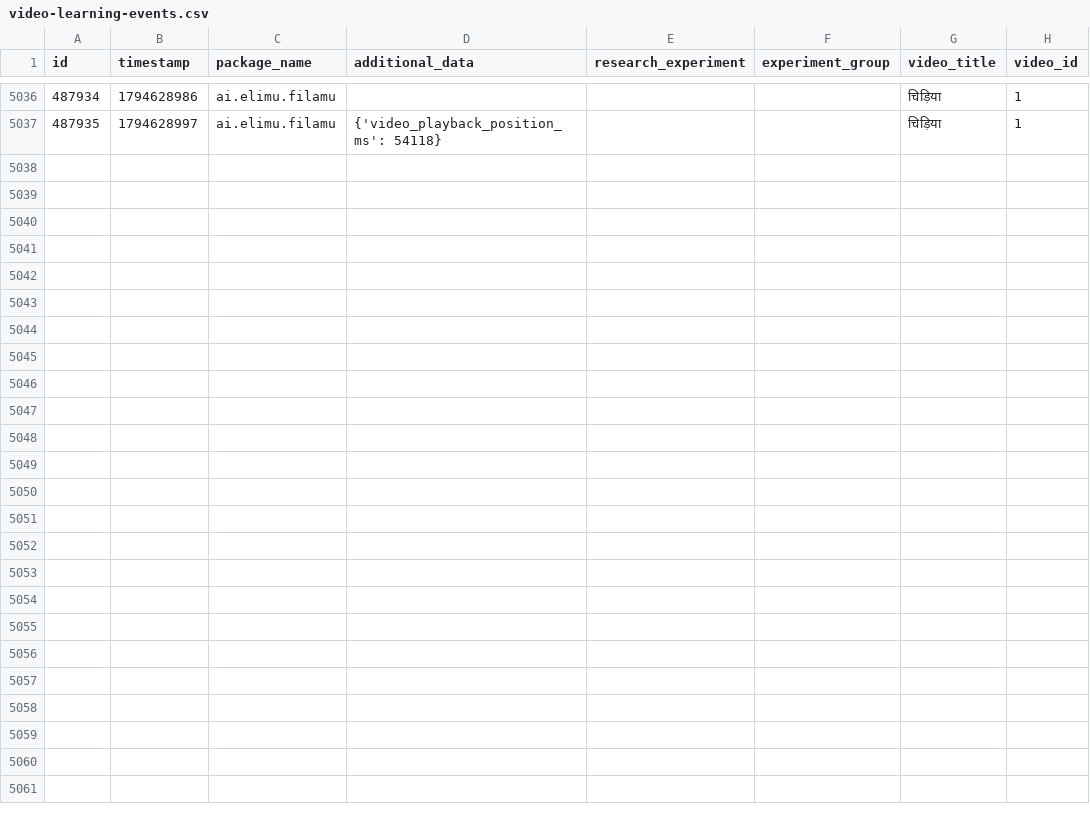
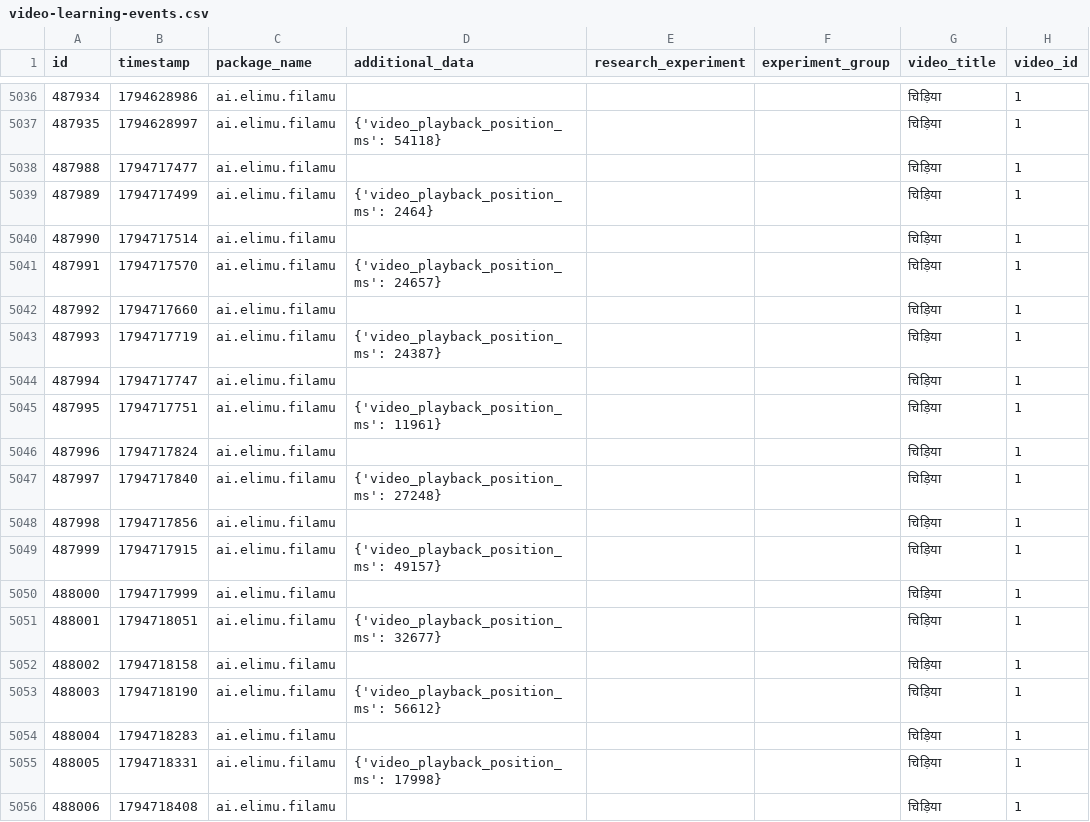
Before and after one commit to elimu-ai/ml-datasets, a CSV file: lang-HIN/student-id-5/video-learning-events.csv, drawn as a sheet; only a part is shown, gaps mark what is left out; the diff covers the shown part only.

```diff
--- a/lang-HIN/student-id-5/video-learning-events.csv
+++ b/lang-HIN/student-id-5/video-learning-events.csv
@@ -5037 +5037,20 @@ id,timestamp,package_name,additional_data,research_experiment,experiment_group,v
 487935,1794628997,ai.elimu.filamu,{'video_playback_position_ms': 54118},,,चिड़िया,1
+487988,1794717477,ai.elimu.filamu,,,,चिड़िया,1
+487989,1794717499,ai.elimu.filamu,{'video_playback_position_ms': 2464},,,चिड़िया,1
+487990,1794717514,ai.elimu.filamu,,,,चिड़िया,1
+487991,1794717570,ai.elimu.filamu,{'video_playback_position_ms': 24657},,,चिड़िया,1
+487992,1794717660,ai.elimu.filamu,,,,चिड़िया,1
+487993,1794717719,ai.elimu.filamu,{'video_playback_position_ms': 24387},,,चिड़िया,1
+487994,1794717747,ai.elimu.filamu,,,,चिड़िया,1
+487995,1794717751,ai.elimu.filamu,{'video_playback_position_ms': 11961},,,चिड़िया,1
+487996,1794717824,ai.elimu.filamu,,,,चिड़िया,1
+487997,1794717840,ai.elimu.filamu,{'video_playback_position_ms': 27248},,,चिड़िया,1
+487998,1794717856,ai.elimu.filamu,,,,चिड़िया,1
+487999,1794717915,ai.elimu.filamu,{'video_playback_position_ms': 49157},,,चिड़िया,1
+488000,1794717999,ai.elimu.filamu,,,,चिड़िया,1
+488001,1794718051,ai.elimu.filamu,{'video_playback_position_ms': 32677},,,चिड़िया,1
+488002,1794718158,ai.elimu.filamu,,,,चिड़िया,1
+488003,1794718190,ai.elimu.filamu,{'video_playback_position_ms': 56612},,,चिड़िया,1
+488004,1794718283,ai.elimu.filamu,,,,चिड़िया,1
+488005,1794718331,ai.elimu.filamu,{'video_playback_position_ms': 17998},,,चिड़िया,1
+488006,1794718408,ai.elimu.filamu,,,,चिड़िया,1
```
Also changed, not shown: 9 added rows elsewhere in this file, lang-ENG/student-id-5/video-learning-events.csv, lang-ENG/student-id-6/video-learning-events.csv, 27 other files.
